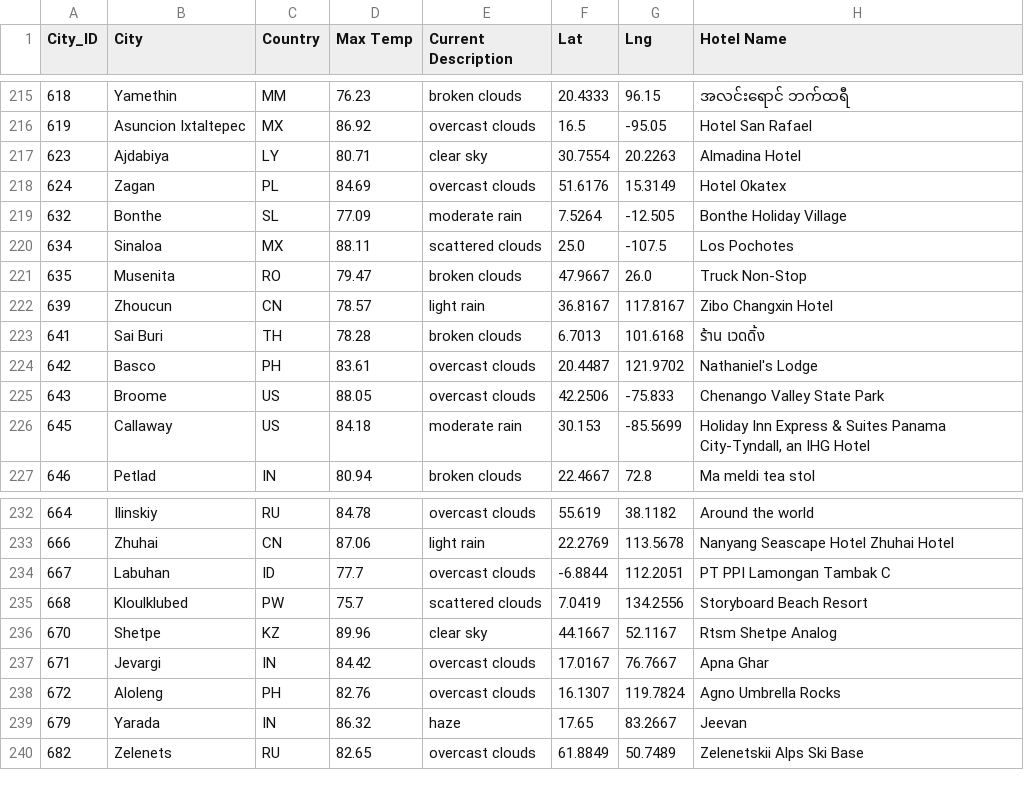
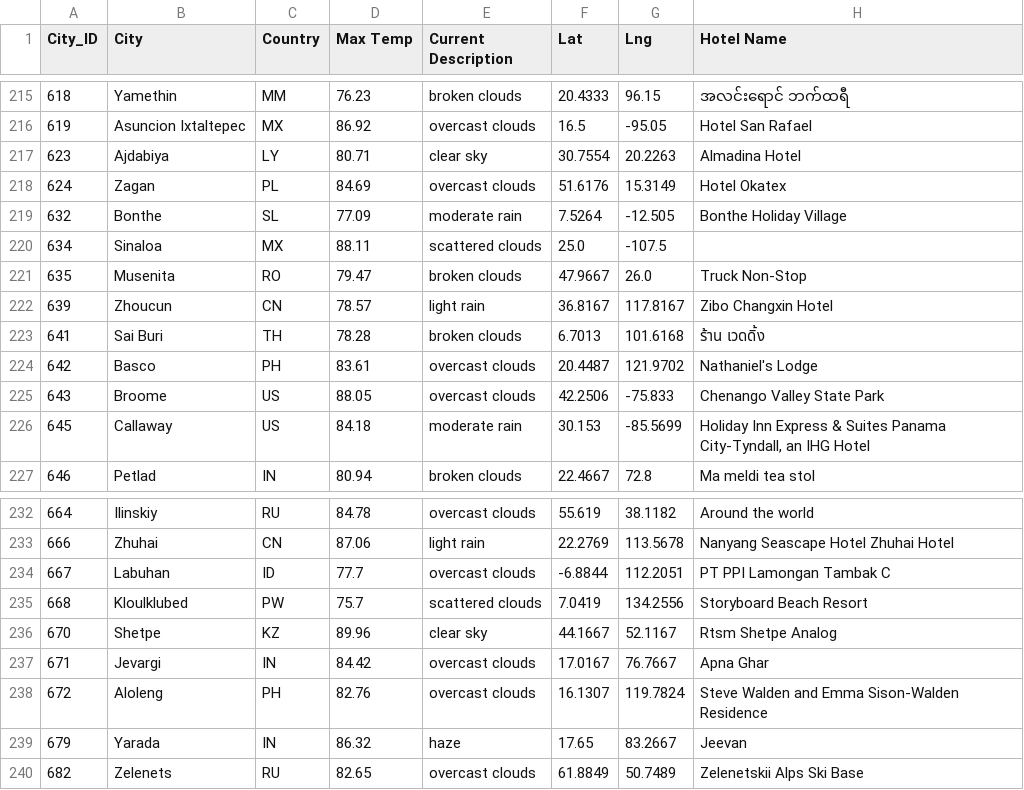
Before and after one commit to Cassiexu123/World_Weather_Analysis, a CSV file: Vacation_Search/WeatherPy_vacation.csv, drawn as a sheet; only a part is shown, gaps mark what is left out; the diff covers the shown part only.

```diff
--- a/Vacation_Search/WeatherPy_vacation.csv
+++ b/Vacation_Search/WeatherPy_vacation.csv
@@ -219,3 +219,3 @@ City_ID,City,Country,Max Temp,Current Description,Lat,Lng,Hotel Name
 632,Bonthe,SL,77.09,moderate rain,7.5264,-12.505,Bonthe Holiday Village
-634,Sinaloa,MX,88.11,scattered clouds,25.0,-107.5,Los Pochotes
+634,Sinaloa,MX,88.11,scattered clouds,25.0,-107.5,
 635,Musenita,RO,79.47,broken clouds,47.9667,26.0,Truck Non-Stop
@@ -237,3 +237,3 @@ City_ID,City,Country,Max Temp,Current Description,Lat,Lng,Hotel Name
 671,Jevargi,IN,84.42,overcast clouds,17.0167,76.7667,Apna Ghar
-672,Aloleng,PH,82.76,overcast clouds,16.1307,119.7824,Agno Umbrella Rocks
+672,Aloleng,PH,82.76,overcast clouds,16.1307,119.7824,Steve Walden and Emma Sison-Walden Residence
 679,Yarada,IN,86.32,haze,17.65,83.2667,Jeevan
```
Also changed, not shown: 15 edited cells elsewhere in this file, 15 other files.
